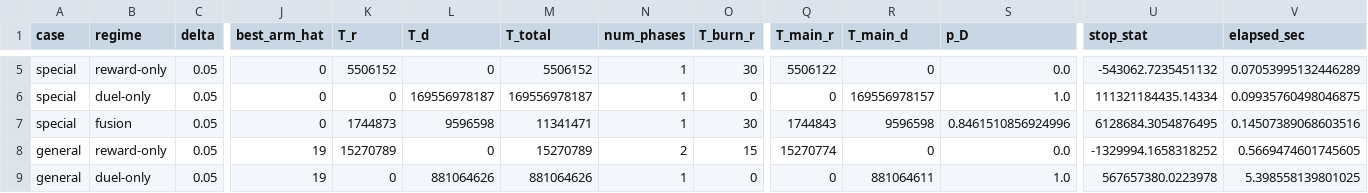
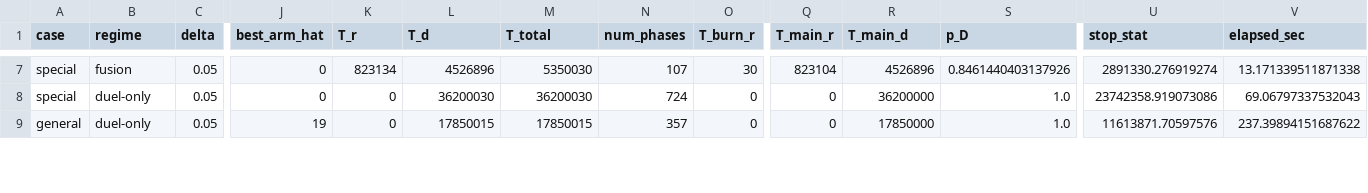
Before and after one commit to Pseudonymous-gdy/Reinforcement-Learning-Study, a CSV file: Fusing_Limited/outputs/diag/raw_results.csv, drawn as a sheet; only a part is shown, gaps mark what is left out; removed rows and columns are numbered as before the commit, all else as after; rows hold the shown columns only; the diff covers the shown part only; the diff names each change by its address in the sheet, - before the commit and + after, or states it on an @@ line.

```diff
--- a/Fusing_Limited/outputs/diag/raw_results.csv
+++ b/Fusing_Limited/outputs/diag/raw_results.csv
-B7 (regime): reward-only
+B7 (regime): fusion
-K7 (T_r): 5506152
+K7 (T_r): 823134
-L7 (T_d): 0
+L7 (T_d): 4526896
-M7 (T_total): 5506152
+M7 (T_total): 5350030
-N7 (num_phases): 1
+N7 (num_phases): 107
-Q7 (T_main_r): 5506122
+Q7 (T_main_r): 823104
-R7 (T_main_d): 0
+R7 (T_main_d): 4526896
-S7 (p_D): 0.0
+S7 (p_D): 0.8461440403137926
-U7 (stop_stat): -543062.7235451132
+U7 (stop_stat): 2891330.276919274
-V7 (elapsed_sec): 0.07053995132446289
+V7 (elapsed_sec): 13.171339511871338
-L8 (T_d): 169556978187
+L8 (T_d): 36200030
-M8 (T_total): 169556978187
+M8 (T_total): 36200030
-N8 (num_phases): 1
+N8 (num_phases): 724
-R8 (T_main_d): 169556978157
+R8 (T_main_d): 36200000
-U8 (stop_stat): 111321184435.14334
+U8 (stop_stat): 23742358.919073086
-V8 (elapsed_sec): 0.09935760498046875
+V8 (elapsed_sec): 69.06797337532043
-row 7: special | fusion | 0.05 | 0 | 1744873 | 9596598 | 11341471 | 1 | 30 | 1744843 | 9596598 | 0.8461510856924996 | 6128684.3054876495 | 0.14507389068603516
-row 8: general | reward-only | 0.05 | 19 | 15270789 | 0 | 15270789 | 2 | 15 | 15270774 | 0 | 0.0 | -1329994.1658318252 | 0.5669474601745605
-L9 (T_d): 881064626
+L9 (T_d): 17850015
-M9 (T_total): 881064626
+M9 (T_total): 17850015
-N9 (num_phases): 1
+N9 (num_phases): 357
-R9 (T_main_d): 881064611
+R9 (T_main_d): 17850000
-U9 (stop_stat): 567657380.0223978
+U9 (stop_stat): 11613871.70597576
-V9 (elapsed_sec): 5.398558139801025
+V9 (elapsed_sec): 237.39894151687622
```
Also changed, not shown: 2 added rows and 30 edited cells elsewhere in this file, 6 other files.
